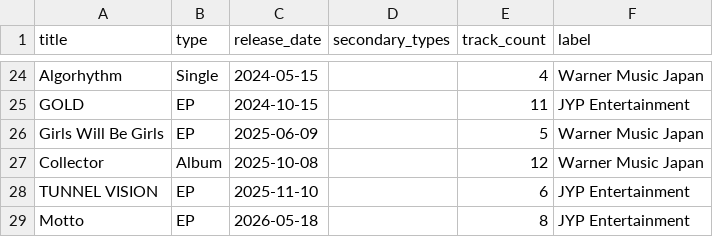
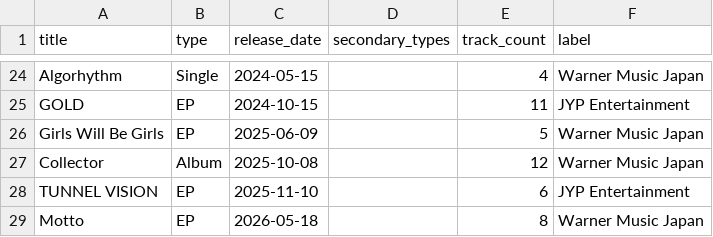
Before and after one commit to warithr621/kpop-predictor, a CSV file: albums/ITZY.csv, drawn as a sheet; only a part is shown, gaps mark what is left out.

```diff
--- a/albums/ITZY.csv
+++ b/albums/ITZY.csv
@@ -28,2 +28,2 @@ Collector,Album,2025-10-08,,12,Warner Music Japan
 TUNNEL VISION,EP,2025-11-10,,6,JYP Entertainment
-Motto,EP,2026-05-18,,8,JYP Entertainment
+Motto,EP,2026-05-18,,8,Warner Music Japan
```
Also changed, not shown: albums/BOYNEXTDOOR.csv, albums/Baekhyun.csv, 5 other files.
